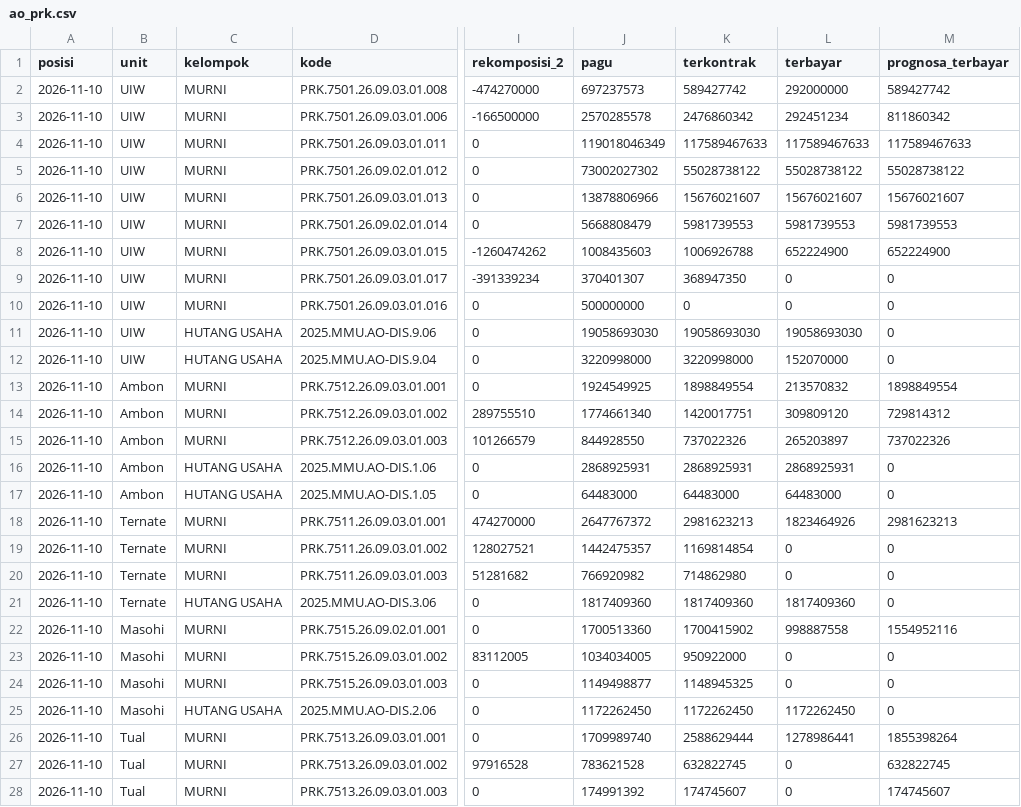
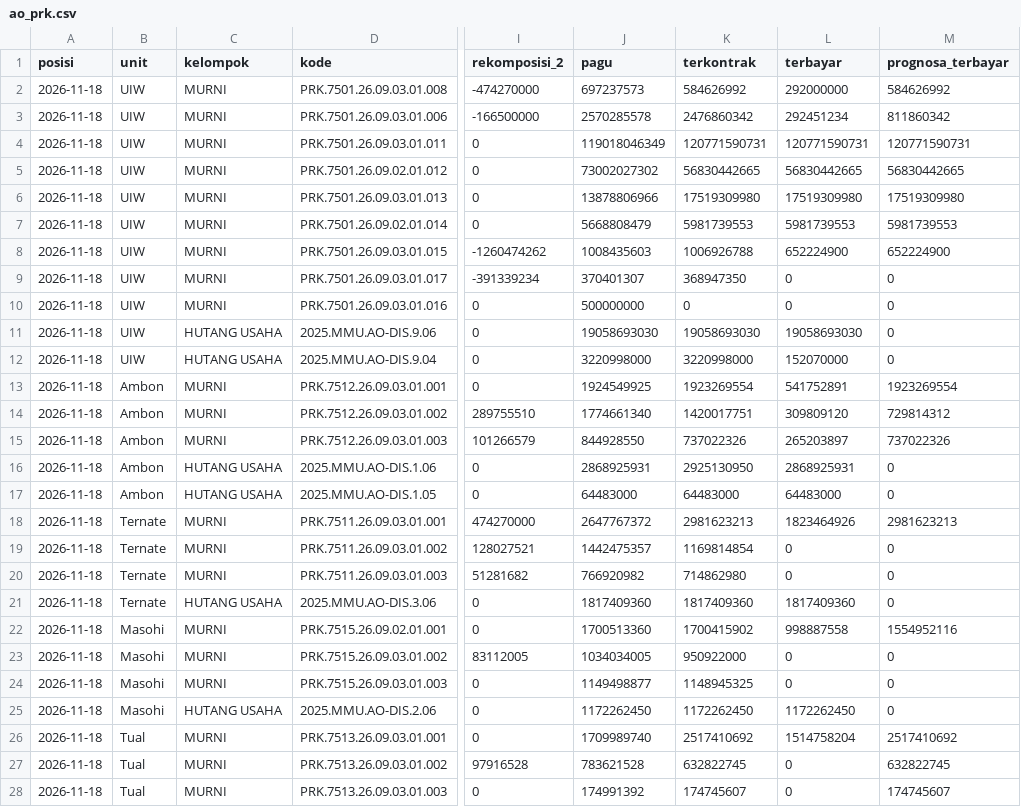
Before and after one commit to zuhal99/Dashboard-TND-UIW-MMU, a CSV file: data/ao_prk.csv, drawn as a sheet; only a part is shown, gaps mark what is left out; the diff covers the shown part only; the diff names each change by its address in the sheet, - before the commit and + after, or states it on an @@ line.

```diff
--- a/data/ao_prk.csv
+++ b/data/ao_prk.csv
-A2:A28 (posisi): 2026-11-10
+A2:A28 (posisi): 2026-11-18
-K2 (terkontrak): 589427742
+K2 (terkontrak): 584626992
-M2 (prognosa_terbayar): 589427742
+M2 (prognosa_terbayar): 584626992
-K4 (terkontrak): 117589467633
+K4 (terkontrak): 120771590731
-L4 (terbayar): 117589467633
+L4 (terbayar): 120771590731
-M4 (prognosa_terbayar): 117589467633
+M4 (prognosa_terbayar): 120771590731
-K5 (terkontrak): 55028738122
+K5 (terkontrak): 56830442665
-L5 (terbayar): 55028738122
+L5 (terbayar): 56830442665
-M5 (prognosa_terbayar): 55028738122
+M5 (prognosa_terbayar): 56830442665
-K6 (terkontrak): 15676021607
+K6 (terkontrak): 17519309980
-L6 (terbayar): 15676021607
+L6 (terbayar): 17519309980
-M6 (prognosa_terbayar): 15676021607
+M6 (prognosa_terbayar): 17519309980
-K13 (terkontrak): 1898849554
+K13 (terkontrak): 1923269554
-L13 (terbayar): 213570832
+L13 (terbayar): 541752891
-M13 (prognosa_terbayar): 1898849554
+M13 (prognosa_terbayar): 1923269554
-K16 (terkontrak): 2868925931
+K16 (terkontrak): 2925130950
-K26 (terkontrak): 2588629444
+K26 (terkontrak): 2517410692
-L26 (terbayar): 1278986441
+L26 (terbayar): 1514758204
-M26 (prognosa_terbayar): 1855398264
+M26 (prognosa_terbayar): 2517410692
```
Also changed, not shown: 20 edited cells elsewhere in this file, 2 other files.
